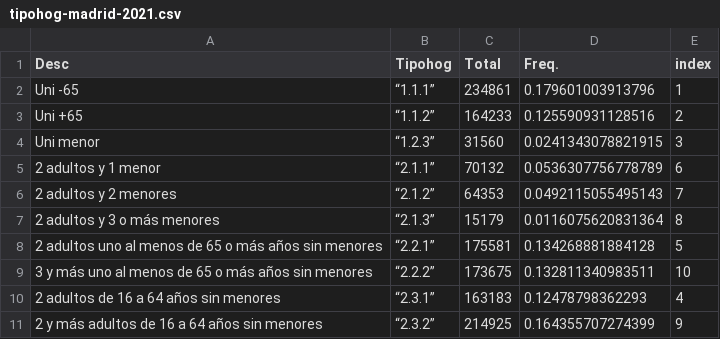
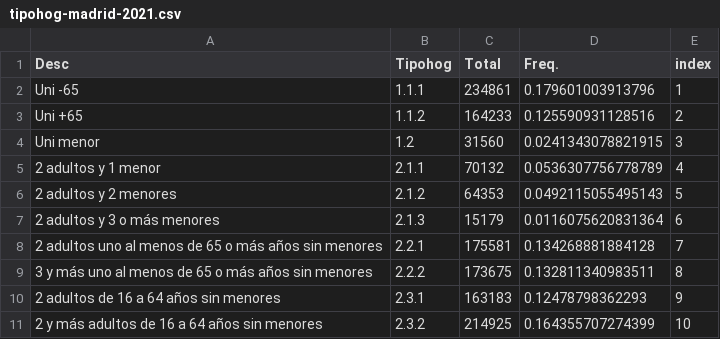
Before and after one commit to maiktreya/LocalWealthHousing, a CSV file: AEAT/data/tipohog-madrid-2021.csv, drawn as a sheet.

```diff
--- a/AEAT/data/tipohog-madrid-2021.csv
+++ b/AEAT/data/tipohog-madrid-2021.csv
@@ -1,11 +1,11 @@
 Desc,Tipohog,Total,Freq.,index
-Uni -65,“1.1.1”,234861,0.179601003913796,1
-Uni +65,“1.1.2”,164233,0.125590931128516,2
-Uni menor,“1.2.3”,31560,0.0241343078821915,3
-2 adultos y 1 menor,“2.1.1”,70132,0.0536307756778789,6
-2 adultos y 2 menores,“2.1.2”,64353,0.0492115055495143,7
-2 adultos y 3 o más menores,“2.1.3”,15179,0.0116075620831364,8
-2 adultos uno al menos de 65 o más años sin menores,“2.2.1”,175581,0.134268881884128,5
-3 y más  uno al menos de 65 o más años sin menores,“2.2.2”,173675,0.132811340983511,10
-2 adultos de 16 a 64 años sin menores,“2.3.1”,163183,0.12478798362293,4
-2 y más  adultos de 16 a 64 años sin menores,“2.3.2”,214925,0.164355707274399,9
+Uni -65,1.1.1,234861,0.179601003913796,1
+Uni +65,1.1.2,164233,0.125590931128516,2
+Uni menor,1.2,31560,0.0241343078821915,3
+2 adultos y 1 menor,2.1.1,70132,0.0536307756778789,4
+2 adultos y 2 menores,2.1.2,64353,0.0492115055495143,5
+2 adultos y 3 o más menores,2.1.3,15179,0.0116075620831364,6
+2 adultos uno al menos de 65 o más años sin menores,2.2.1,175581,0.134268881884128,7
+3 y más  uno al menos de 65 o más años sin menores,2.2.2,173675,0.132811340983511,8
+2 adultos de 16 a 64 años sin menores,2.3.1,163183,0.12478798362293,9
+2 y más  adultos de 16 a 64 años sin menores,2.3.2,214925,0.164355707274399,10
```
Also changed, not shown: AEAT/data/tipohog-madrid-2016.csv, 2 other files.
